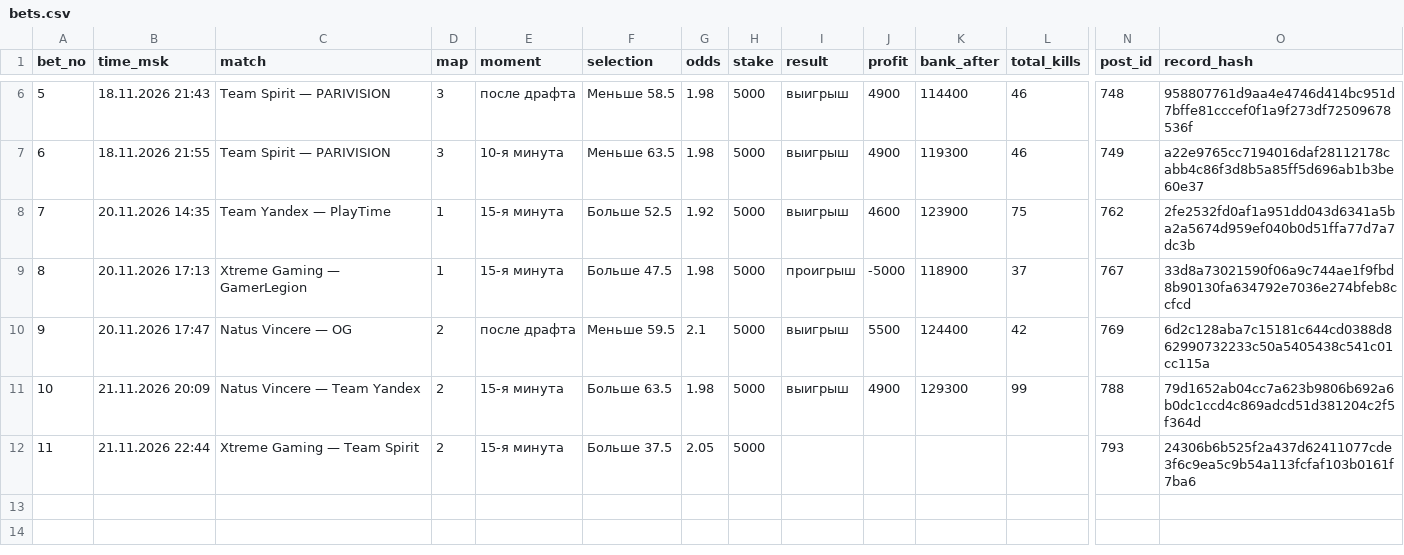
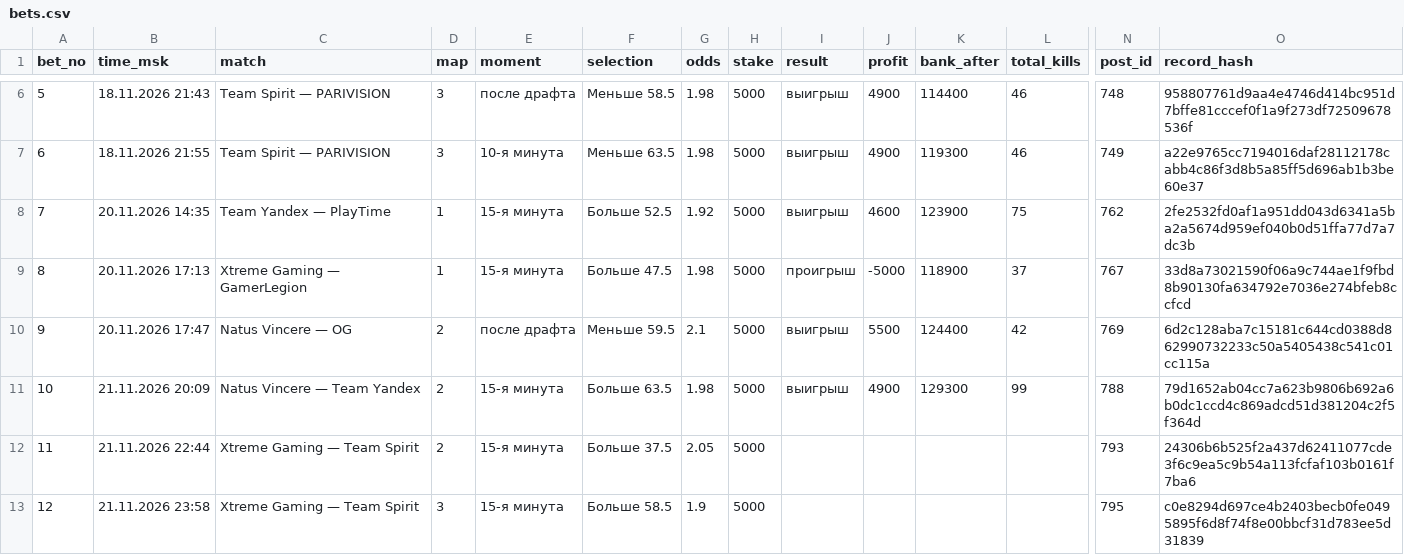
Before and after one commit to skyaibets/archive, a CSV file: bets.csv, drawn as a sheet; only a part is shown, gaps mark what is left out; rows hold the shown columns only; the diff names each change by its address in the sheet, - before the commit and + after, or states it on an @@ line.

Commit message:
ledger: 289 records

```diff
--- a/bets.csv
+++ b/bets.csv
+row 13: 12 | 21.11.2026 23:58 | Xtreme Gaming — Team Spirit | 3 | 15-я минута | Больше 58.5 | 1.9 | 5000 |  |  |  |  | 795 | c0e8294d697ce4b2403becb0fe0495895f6d8f74f8e00bbcf31d783ee5d31839
```
Also changed, not shown: 7 other files.
